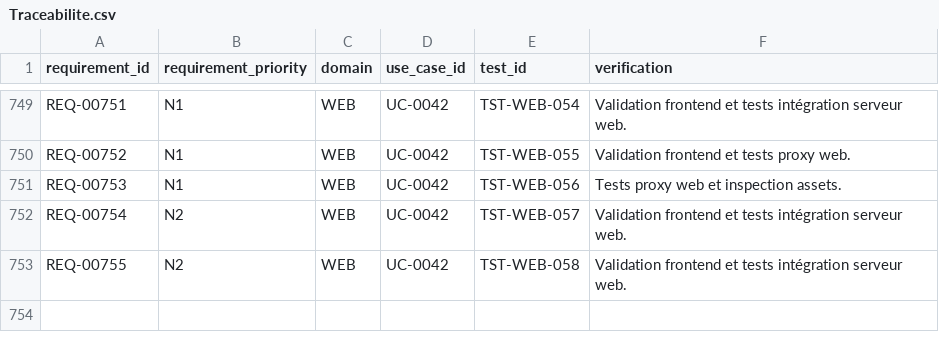
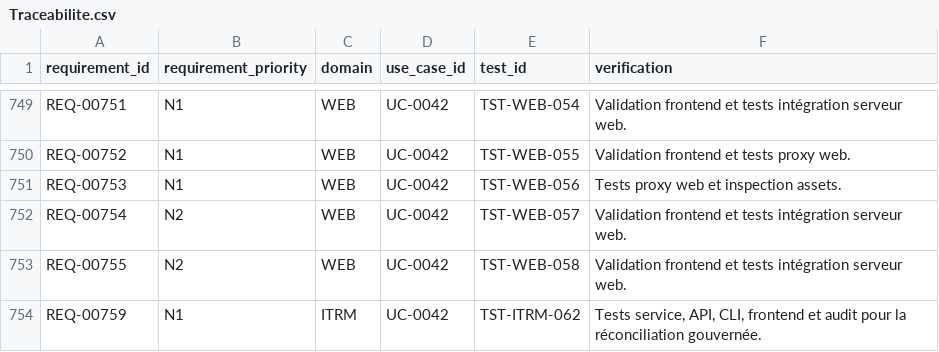
Before and after one commit to irivengroup/openinfra, a CSV file: docs/specifications/OpenInfra-CDC-SFG-STG-v4.8.1/11-Matrices/Traceabilite.csv, drawn as a sheet; only a part is shown, gaps mark what is left out; the diff names each change by its address in the sheet, - before the commit and + after, or states it on an @@ line.

```diff
--- a/docs/specifications/OpenInfra-CDC-SFG-STG-v4.8.1/11-Matrices/Traceabilite.csv
+++ b/docs/specifications/OpenInfra-CDC-SFG-STG-v4.8.1/11-Matrices/Traceabilite.csv
+row 754: REQ-00759 | N1 | ITRM | UC-0042 | TST-ITRM-062 | Tests service, API, CLI, frontend et audit pour la réconciliation gouvernée.
```
Also changed, not shown: docs/specifications/OpenInfra-CDC-SFG-STG-v4.8.1/11-Matrices/Exigences.csv, docs/specifications/OpenInfra-CDC-SFG-STG-v4.8.1/11-Matrices/Tests.csv, 30 other files.
